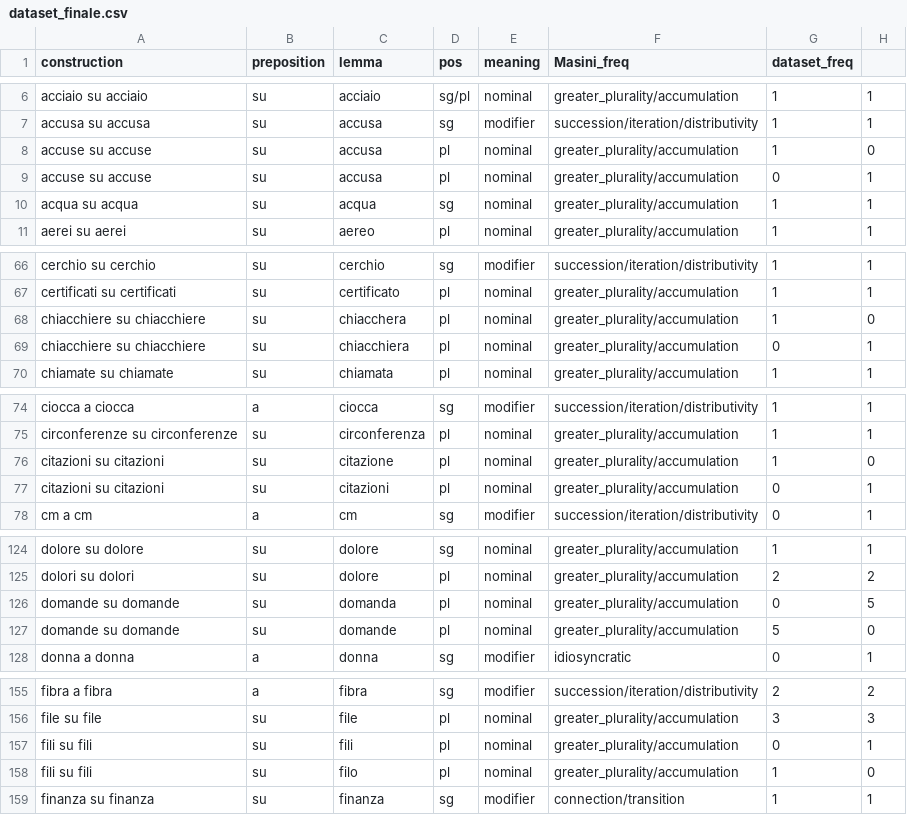
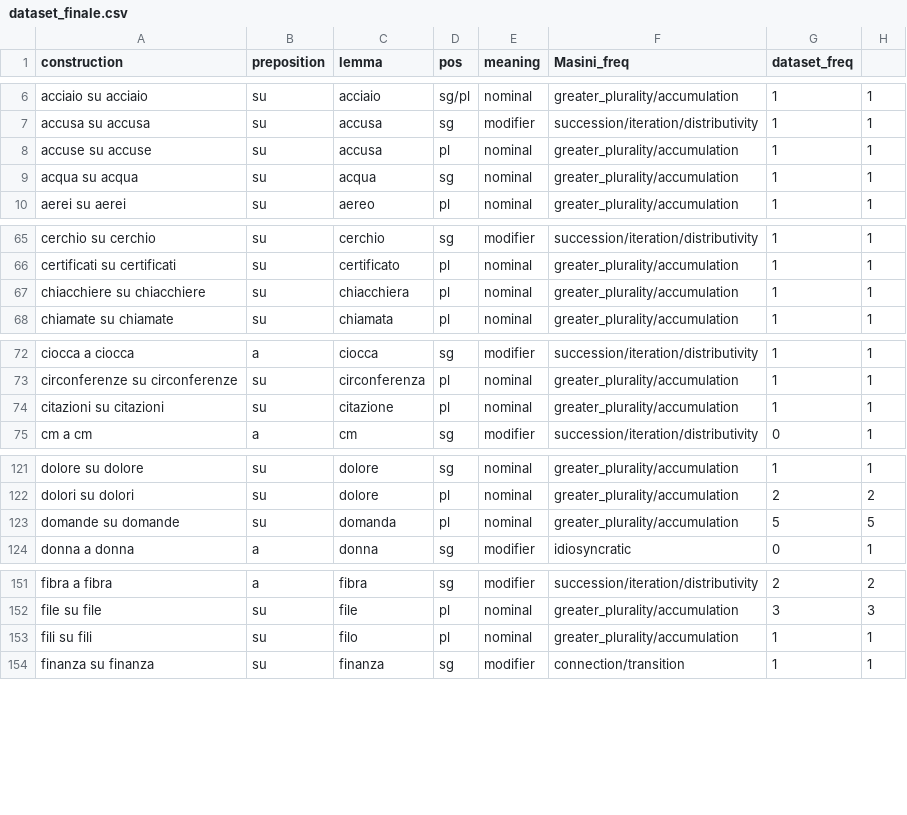
Before and after one commit to GretaGorzoni00/NPN_dataset, a CSV file: dataset_finale.csv, drawn as a sheet; only a part is shown, gaps mark what is left out; the diff covers the shown part only.

Commit message:
add readme and fix part of dataset

```diff
--- a/dataset_finale.csv
+++ b/dataset_finale.csv
@@ -7,4 +7,3 @@ acciaio su acciaio;su;acciaio;sg/pl;nominal;greater_plurality/accumulation;1;1
 accusa su accusa;su;accusa;sg;modifier;succession/iteration/distributivity;1;1
-accuse su accuse ;su;accusa;pl;nominal;greater_plurality/accumulation;1;0
-accuse su accuse;su;accusa;pl;nominal;greater_plurality/accumulation;0;1
+accuse su accuse;su;accusa;pl;nominal;greater_plurality/accumulation;1;1
 acqua su acqua;su;acqua;sg;nominal;greater_plurality/accumulation;1;1
@@ -67,4 +66,3 @@ cerchio su cerchio;su;cerchio;sg;modifier;succession/iteration/distributivity;1;
 certificati su certificati;su;certificato;pl;nominal;greater_plurality/accumulation;1;1
-chiacchiere su chiacchiere;su;chiacchera;pl;nominal;greater_plurality/accumulation;1;0
-chiacchiere su chiacchiere;su;chiacchiera;pl;nominal;greater_plurality/accumulation;0;1
+chiacchiere su chiacchiere;su;chiacchiera;pl;nominal;greater_plurality/accumulation;1;1
 chiamate su chiamate;su;chiamata;pl;nominal;greater_plurality/accumulation;1;1
@@ -75,4 +73,3 @@ ciocca a ciocca;a;ciocca;sg;modifier;succession/iteration/distributivity;1;1
 circonferenze su circonferenze;su;circonferenza;pl;nominal;greater_plurality/accumulation;1;1
-citazioni su citazioni;su;citazione;pl;nominal;greater_plurality/accumulation;1;0
-citazioni su citazioni;su;citazioni;pl;nominal;greater_plurality/accumulation;0;1
+citazioni su citazioni;su;citazione;pl;nominal;greater_plurality/accumulation;1;1
 cm a cm;a;cm;sg;modifier;succession/iteration/distributivity;0;1
@@ -125,4 +122,3 @@ dolore su dolore;su;dolore;sg;nominal;greater_plurality/accumulation;1;1
 dolori su dolori;su;dolore;pl;nominal;greater_plurality/accumulation;2;2
-domande su domande;su;domanda;pl;nominal;greater_plurality/accumulation;0;5
-domande su domande;su;domande;pl;nominal;greater_plurality/accumulation;5;0
+domande su domande;su;domanda;pl;nominal;greater_plurality/accumulation;5;5
 donna a donna;a;donna;sg;modifier;idiosyncratic;0;1
@@ -156,4 +152,3 @@ fibra a fibra;a;fibra;sg;modifier;succession/iteration/distributivity;2;2
 file su file;su;file;pl;nominal;greater_plurality/accumulation;3;3
-fili su fili;su;fili;pl;nominal;greater_plurality/accumulation;0;1
-fili su fili;su;filo;pl;nominal;greater_plurality/accumulation;1;0
+fili su fili;su;filo;pl;nominal;greater_plurality/accumulation;1;1
 finanza su finanza;su;finanza;sg;modifier;connection/transition;1;1
```
Also changed, not shown: 15 removed rows and 15 edited cells elsewhere in this file, 2 other files.
